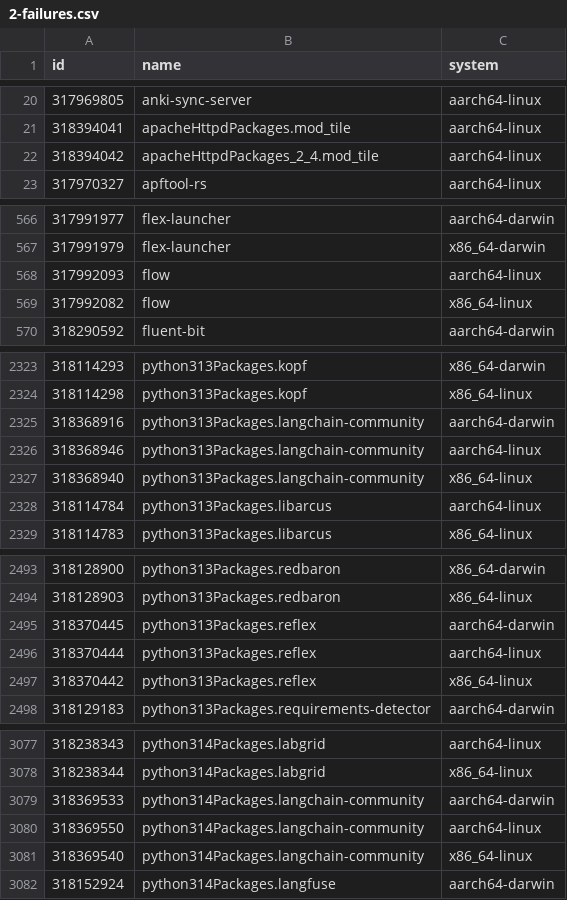
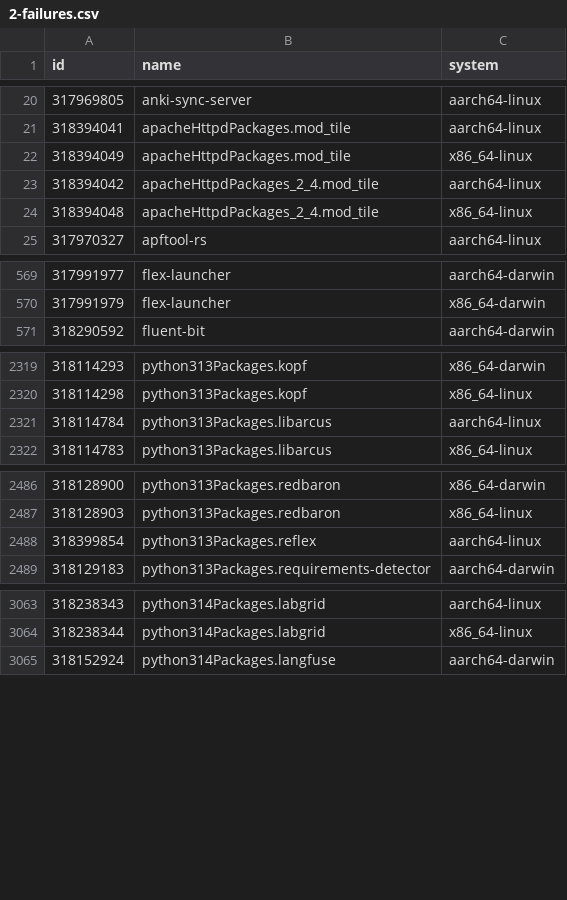
Before and after one commit to Sigmanificient/nixpkgs-failure-notify, a CSV file: results/2-failures.csv, drawn as a sheet; only a part is shown, gaps mark what is left out; the diff covers the shown part only.

```diff
--- a/results/2-failures.csv
+++ b/results/2-failures.csv
@@ -21,3 +21,5 @@ id,name,system
 318394041,apacheHttpdPackages.mod_tile,aarch64-linux
+318394049,apacheHttpdPackages.mod_tile,x86_64-linux
 318394042,apacheHttpdPackages_2_4.mod_tile,aarch64-linux
+318394048,apacheHttpdPackages_2_4.mod_tile,x86_64-linux
 317970327,apftool-rs,aarch64-linux
@@ -567,4 +570,2 @@ id,name,system
 317991979,flex-launcher,x86_64-darwin
-317992093,flow,aarch64-linux
-317992082,flow,x86_64-linux
 318290592,fluent-bit,aarch64-darwin
@@ -2324,5 +2320,2 @@ id,name,system
 318114298,python313Packages.kopf,x86_64-linux
-318368916,python313Packages.langchain-community,aarch64-darwin
-318368946,python313Packages.langchain-community,aarch64-linux
-318368940,python313Packages.langchain-community,x86_64-linux
 318114784,python313Packages.libarcus,aarch64-linux
@@ -2494,5 +2487,3 @@ id,name,system
 318128903,python313Packages.redbaron,x86_64-linux
-318370445,python313Packages.reflex,aarch64-darwin
-318370444,python313Packages.reflex,aarch64-linux
-318370442,python313Packages.reflex,x86_64-linux
+318399854,python313Packages.reflex,aarch64-linux
 318129183,python313Packages.requirements-detector,aarch64-darwin
@@ -3078,5 +3064,2 @@ id,name,system
 318238344,python314Packages.labgrid,x86_64-linux
-318369533,python314Packages.langchain-community,aarch64-darwin
-318369550,python314Packages.langchain-community,aarch64-linux
-318369540,python314Packages.langchain-community,x86_64-linux
 318152924,python314Packages.langfuse,aarch64-darwin
```
Also changed, not shown: 5 added rows, 17 removed rows and 35 edited cells elsewhere in this file, results/3-failures-aarch64-darwin.csv, results/3-failures-aarch64-linux.csv, 4 other files.
